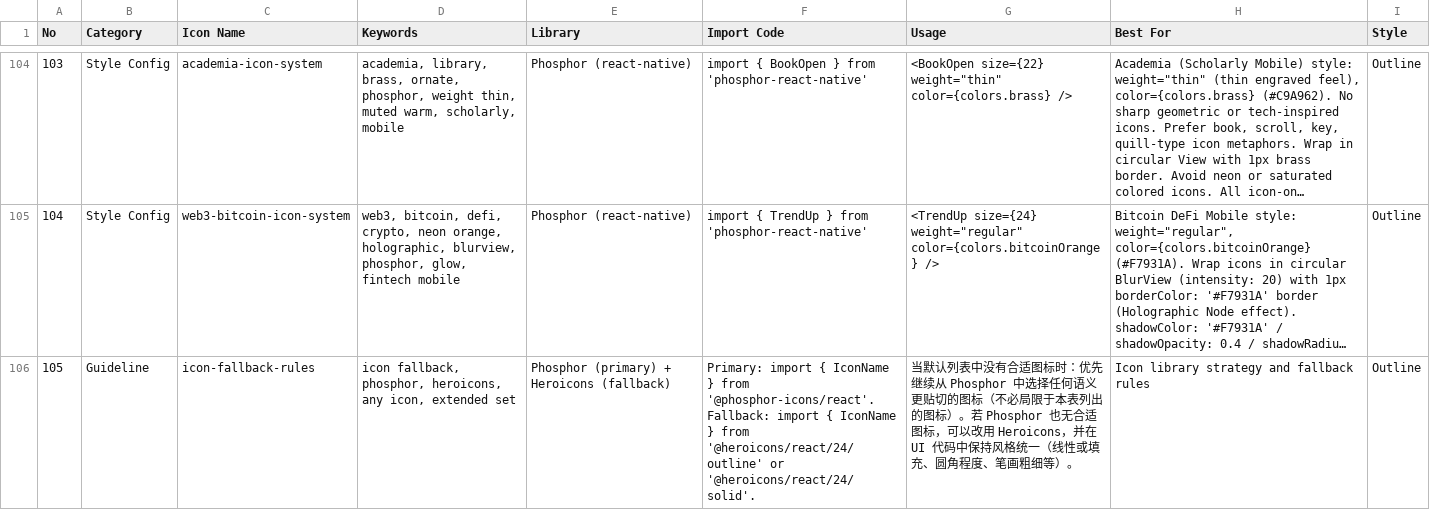
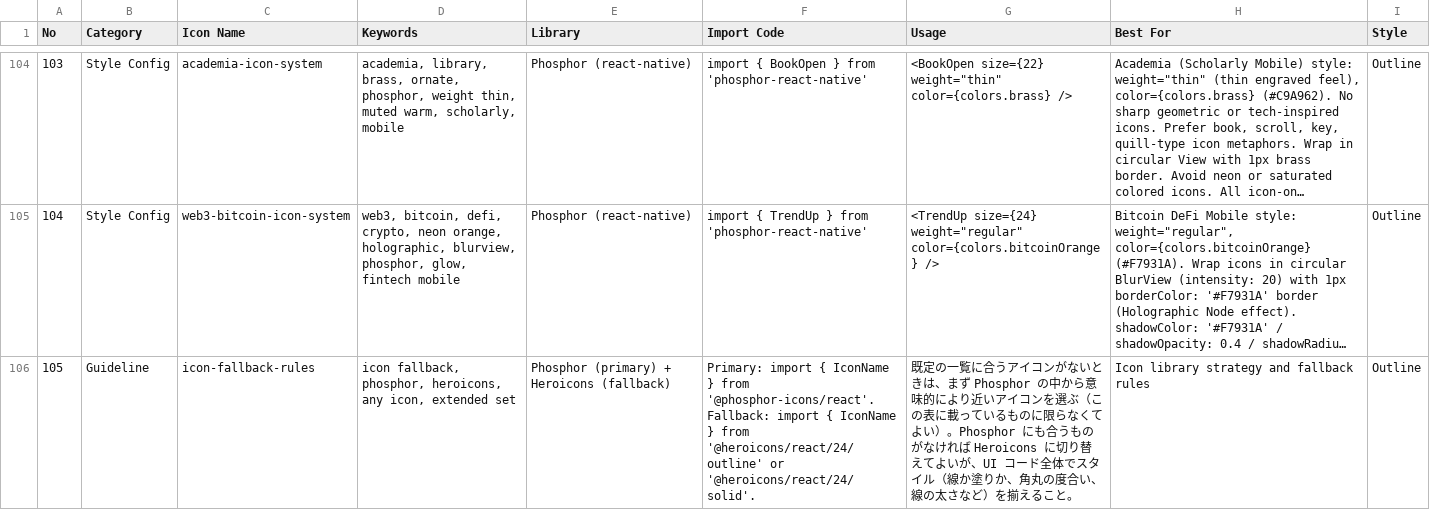
Before and after one commit to kobanker/test-project, a CSV file: .claude/skills/ui-ux-pro-max/data/icons.csv, drawn as a sheet; only a part is shown, gaps mark what is left out; long unchanged cells end in …; the diff names each change by its address in the sheet, - before the commit and + after, or states it on an @@ line.

```diff
--- a/.claude/skills/ui-ux-pro-max/data/icons.csv
+++ b/.claude/skills/ui-ux-pro-max/data/icons.csv
-G106 (Usage): 当默认列表中没有合适图标时：优先继续从 Phosphor 中选择任何语义更贴切的图标（不必局限于本表列出的图标）。若 Phosphor 也无合适图标，可以改用 Heroicons，并在 UI 代码中保持风格统一（线性或填充、圆角程度、笔画粗细等）。
+G106 (Usage): 既定の一覧に合うアイコンがないときは、まず Phosphor の中から意味的により近いアイコンを選ぶ（この表に載っているものに限らなくてよい）。Phosphor にも合うものがなければ Heroicons に切り替えてよいが、UI コード全体でスタイル（線か塗りか、角丸の度合い、線の太さなど）を揃えること。
```
Also changed, not shown: .claude/skills/ui-ux-pro-max/data/styles.csv, 1 other file.
